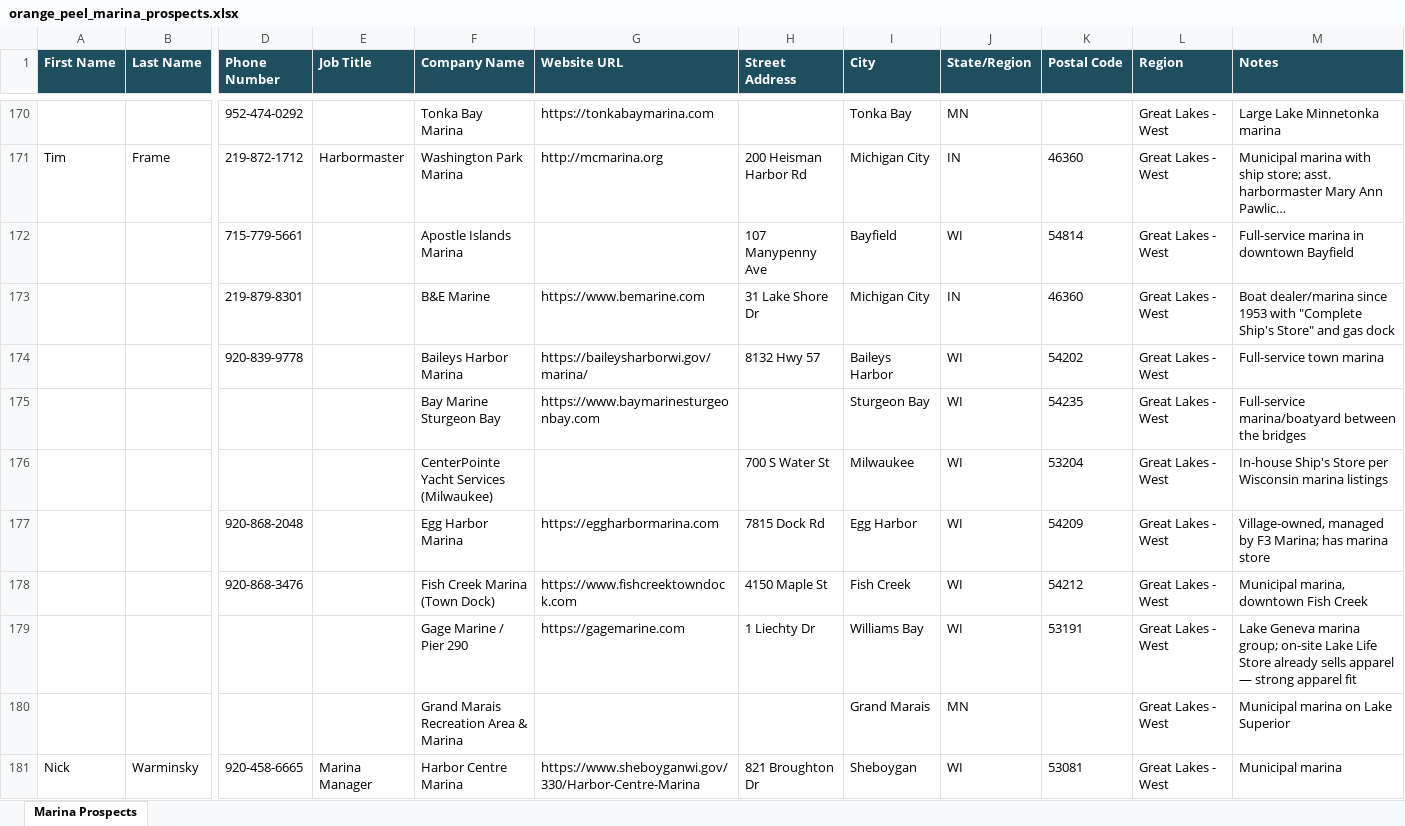
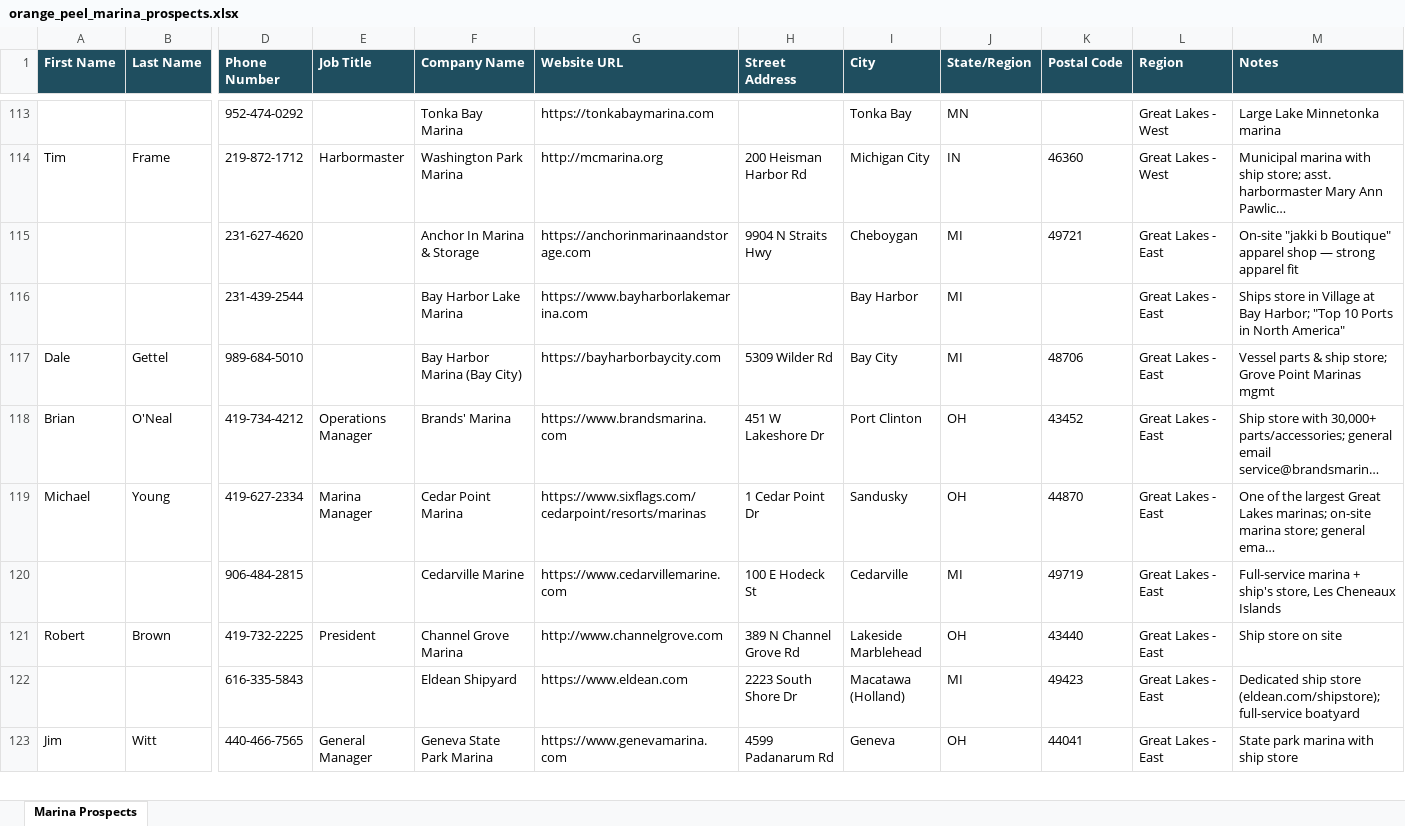
Before and after one commit to donahuemason6-a11y/dsdasda, an Excel workbook: orange_peel_marina_prospects.xlsx, sheet Marina Prospects, drawn as a sheet; only a part is shown, gaps mark what is left out; the shorter side is filled out with more unchanged rows; long unchanged cells end in …; values as stored, in another font and other column widths than the file's, no borders; rows hold the shown columns only; the diff covers the shown part only; the diff names each change by its address in the sheet, - before the commit and + after, or states it on an @@ line.

```diff
--- a/orange_peel_marina_prospects.xlsx (sheet Marina Prospects)
+++ b/orange_peel_marina_prospects.xlsx (sheet Marina Prospects)
-row 172:  |  | 715-779-5661 |  | Apostle Islands Marina |  | 107 Manypenny Ave | Bayfield | WI | 54814 | Great Lakes - West | Full-service marina in downtown Bayfield
-row 173:  |  | 219-879-8301 |  | B&E Marine | https://www.bemarine.com | 31 Lake Shore Dr | Michigan City | IN | 46360 | Great Lakes - West | Boat dealer/marina since 1953 with "Complete Ship's Store" and gas dock
-row 174:  |  | 920-839-9778 |  | Baileys Harbor Marina | https://baileysharborwi.gov/marina/ | 8132 Hwy 57 | Baileys Harbor | WI | 54202 | Great Lakes - West | Full-service town marina
-row 175:  |  |  |  | Bay Marine Sturgeon Bay | https://www.baymarinesturgeonbay.com |  | Sturgeon Bay | WI | 54235 | Great Lakes - West | Full-service marina/boatyard between the bridges
-row 176:  |  |  |  | CenterPointe Yacht Services (Milwaukee) |  | 700 S Water St | Milwaukee | WI | 53204 | Great Lakes - West | In-house Ship's Store per Wisconsin marina listings
-row 177:  |  | 920-868-2048 |  | Egg Harbor Marina | https://eggharbormarina.com | 7815 Dock Rd | Egg Harbor | WI | 54209 | Great Lakes - West | Village-owned, managed by F3 Marina; has marina store
-row 178:  |  | 920-868-3476 |  | Fish Creek Marina (Town Dock) | https://www.fishcreektowndock.com | 4150 Maple St | Fish Creek | WI | 54212 | Great Lakes - West | Municipal marina, downtown Fish Creek
-row 179:  |  |  |  | Gage Marine / Pier 290 | https://gagemarine.com | 1 Liechty Dr | Williams Bay | WI | 53191 | Great Lakes - West | Lake Geneva marina group; on-site Lake Life Store already sells apparel — strong apparel fit
-row 180:  |  |  |  | Grand Marais Recreation Area & Marina |  |  | Grand Marais | MN |  | Great Lakes - West | Municipal marina on Lake Superior
-row 181: Nick | Warminsky | 920-458-6665 | Marina Manager | Harbor Centre Marina | https://www.sheboyganwi.gov/330/Harbor-Centre-Marina | 821 Broughton Dr | Sheboygan | WI | 53081 | Great Lakes - West | Municipal marina
```
Also changed, not shown: 101 removed rows elsewhere in this sheet, 1 other file.
